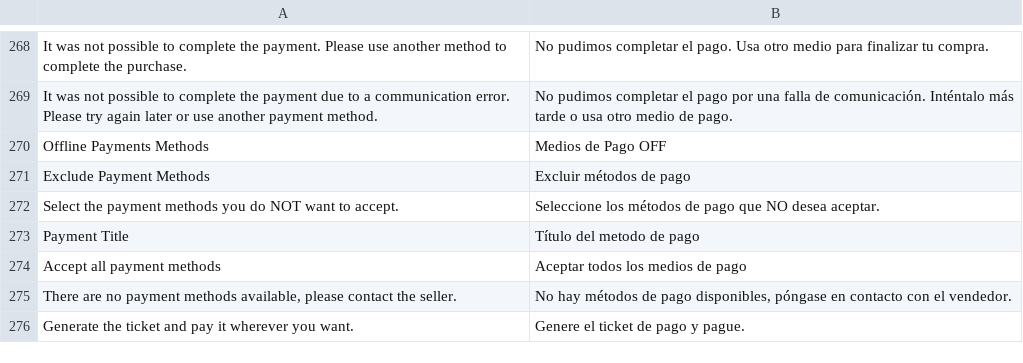
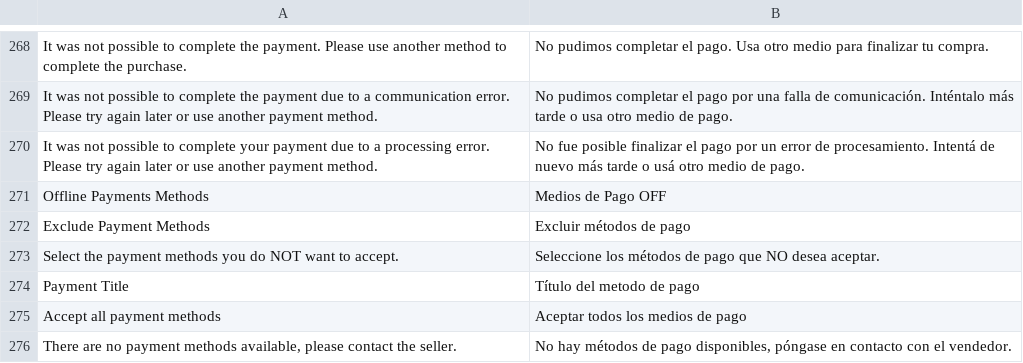
Before and after one commit to mercadopago/adb-payment, a CSV file: i18n/es_AR.csv, drawn as a sheet; only a part is shown, gaps mark what is left out; the shorter side is filled out with more unchanged rows; the diff names each change by its address in the sheet, - before the commit and + after, or states it on an @@ line.

```diff
--- a/i18n/es_AR.csv
+++ b/i18n/es_AR.csv
+row 270: It was not possible to complete your payment due to a processing error. Please try again later or use another payment method. | No fue posible finalizar el pago por un error de procesamiento. Intentá de nuevo más tarde o usá otro medio de pago.
```
Also changed, not shown: i18n/en_US.csv, i18n/es_CL.csv, 13 other files.
